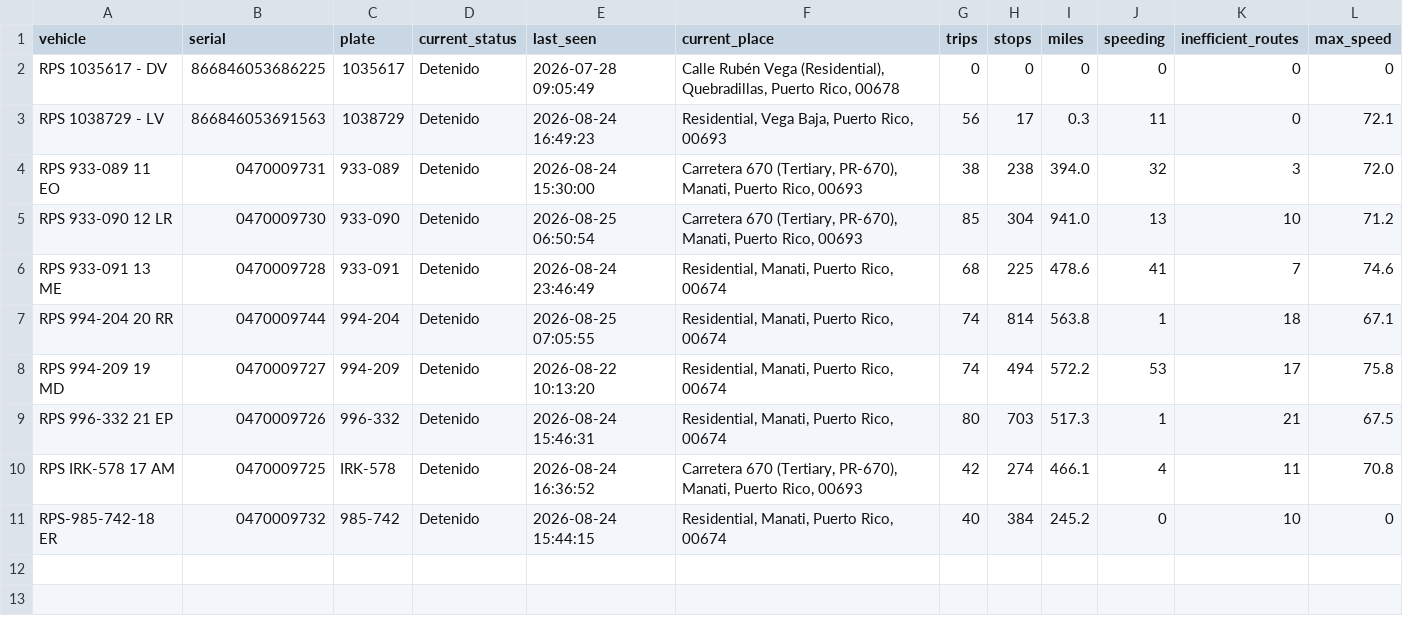
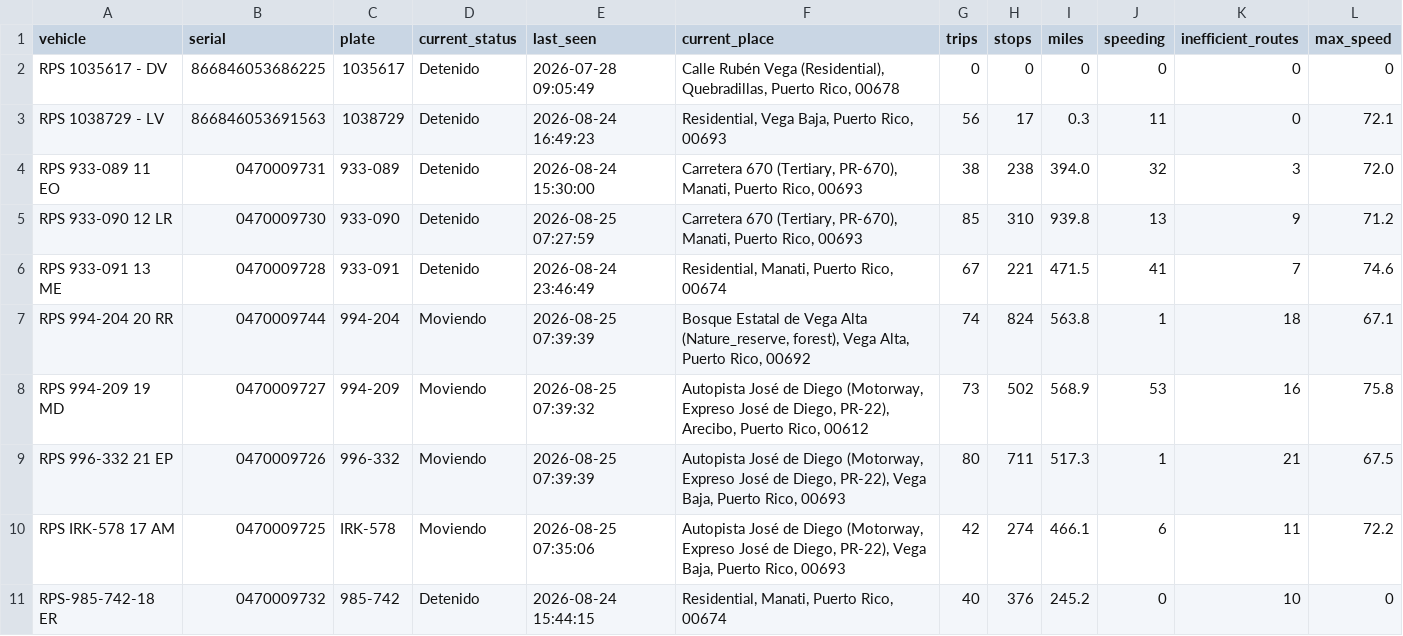
Before and after one commit to epac-hub/rps, a CSV file: dashboard_interactivo_resumen.csv, drawn as a sheet.

```diff
--- a/dashboard_interactivo_resumen.csv
+++ b/dashboard_interactivo_resumen.csv
@@ -4,8 +4,8 @@ RPS 1038729 - LV,866846053691563,1038729,Detenido,2026-08-24 16:49:23,"Residenti
 RPS 933-089 11 EO,0470009731,933-089,Detenido,2026-08-24 15:30:00,"Carretera 670 (Tertiary, PR-670), Manati, Puerto Rico, 00693",38,238,394.0,32,3,72.0
-RPS 933-090 12 LR,0470009730,933-090,Detenido,2026-08-25 06:50:54,"Carretera 670 (Tertiary, PR-670), Manati, Puerto Rico, 00693",85,304,941.0,13,10,71.2
-RPS 933-091 13 ME,0470009728,933-091,Detenido,2026-08-24 23:46:49,"Residential, Manati, Puerto Rico, 00674",68,225,478.6,41,7,74.6
-RPS 994-204 20 RR,0470009744,994-204,Detenido,2026-08-25 07:05:55,"Residential, Manati, Puerto Rico, 00674",74,814,563.8,1,18,67.1
-RPS 994-209 19 MD,0470009727,994-209,Detenido,2026-08-22 10:13:20,"Residential, Manati, Puerto Rico, 00674",74,494,572.2,53,17,75.8
-RPS 996-332 21 EP,0470009726,996-332,Detenido,2026-08-24 15:46:31,"Residential, Manati, Puerto Rico, 00674",80,703,517.3,1,21,67.5
-RPS IRK-578 17 AM,0470009725,IRK-578,Detenido,2026-08-24 16:36:52,"Carretera 670 (Tertiary, PR-670), Manati, Puerto Rico, 00693",42,274,466.1,4,11,70.8
-RPS-985-742-18 ER,0470009732,985-742,Detenido,2026-08-24 15:44:15,"Residential, Manati, Puerto Rico, 00674",40,384,245.2,0,10,0
+RPS 933-090 12 LR,0470009730,933-090,Detenido,2026-08-25 07:27:59,"Carretera 670 (Tertiary, PR-670), Manati, Puerto Rico, 00693",85,310,939.8,13,9,71.2
+RPS 933-091 13 ME,0470009728,933-091,Detenido,2026-08-24 23:46:49,"Residential, Manati, Puerto Rico, 00674",67,221,471.5,41,7,74.6
+RPS 994-204 20 RR,0470009744,994-204,Moviendo,2026-08-25 07:39:39,"Bosque Estatal de Vega Alta (Nature_reserve, forest), Vega Alta, Puerto Rico, 00692",74,824,563.8,1,18,67.1
+RPS 994-209 19 MD,0470009727,994-209,Moviendo,2026-08-25 07:39:32,"Autopista José de Diego (Motorway, Expreso José de Diego, PR-22), Arecibo, Puerto Rico, 00612",73,502,568.9,53,16,75.8
+RPS 996-332 21 EP,0470009726,996-332,Moviendo,2026-08-25 07:39:39,"Autopista José de Diego (Motorway, Expreso José de Diego, PR-22), Vega Baja, Puerto Rico, 00693",80,711,517.3,1,21,67.5
+RPS IRK-578 17 AM,0470009725,IRK-578,Moviendo,2026-08-25 07:35:06,"Autopista José de Diego (Motorway, Expreso José de Diego, PR-22), Vega Baja, Puerto Rico, 00693",42,274,466.1,6,11,72.2
+RPS-985-742-18 ER,0470009732,985-742,Detenido,2026-08-24 15:44:15,"Residential, Manati, Puerto Rico, 00674",40,376,245.2,0,10,0
```
Also changed, not shown: dashboard_interactivo_rutas.csv, 2 other files.
